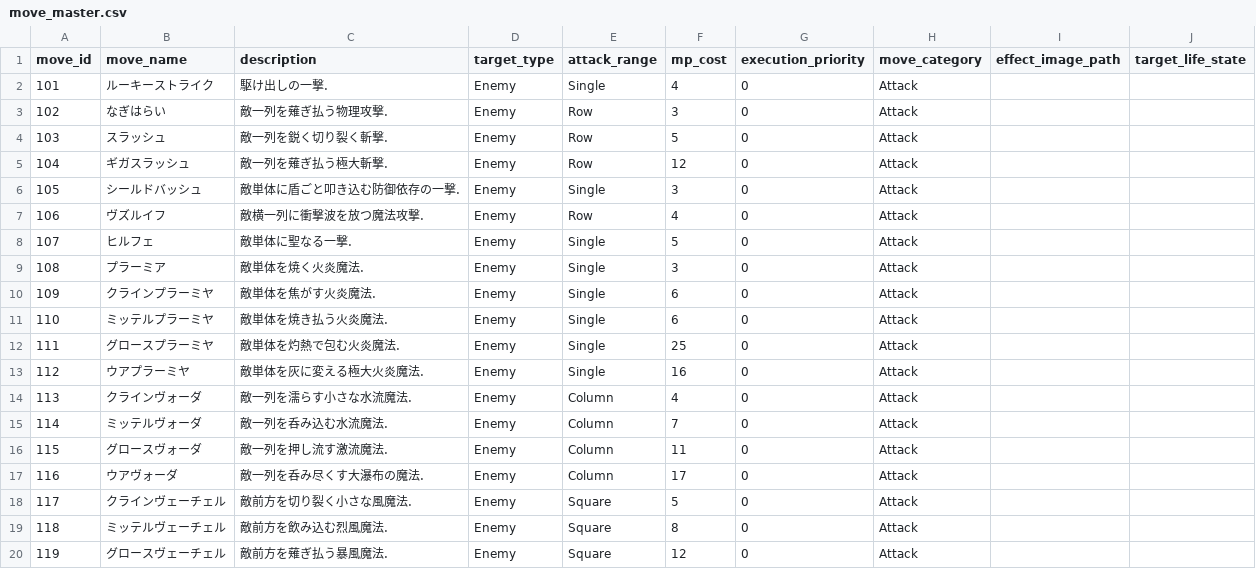
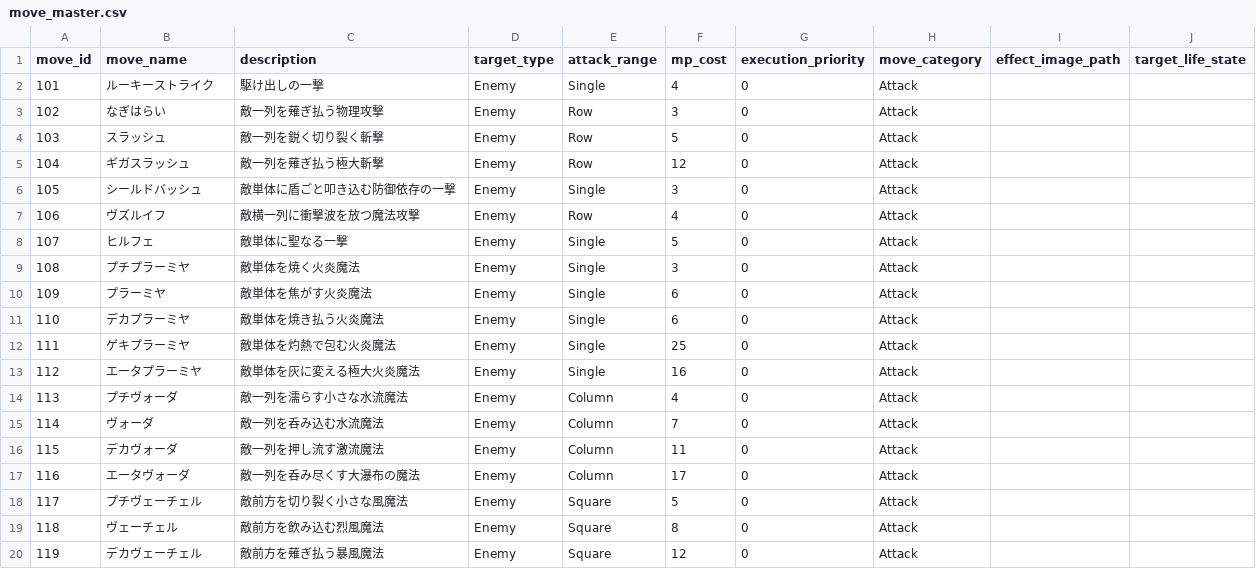
Before and after one commit to ayumu203/nisekue, a CSV file: server/resources/move/move_master.csv, drawn as a sheet; only a part is shown; the diff covers the shown part only.

Commit message:
fix: move remaining main changes

```diff
--- a/server/resources/move/move_master.csv
+++ b/server/resources/move/move_master.csv
@@ -1,20 +1,20 @@
 move_id,move_name,description,target_type,attack_range,mp_cost,execution_priority,move_category,effect_image_path,target_life_state
-101,ルーキーストライク,駆け出しの一撃.,Enemy,Single,4,0,Attack,,
-102,なぎはらい,敵一列を薙ぎ払う物理攻撃.,Enemy,Row,3,0,Attack,,
-103,スラッシュ,敵一列を鋭く切り裂く斬撃.,Enemy,Row,5,0,Attack,,
-104,ギガスラッシュ,敵一列を薙ぎ払う極大斬撃.,Enemy,Row,12,0,Attack,,
-105,シールドバッシュ,敵単体に盾ごと叩き込む防御依存の一撃.,Enemy,Single,3,0,Attack,,
-106,ヴズルイフ,敵横一列に衝撃波を放つ魔法攻撃.,Enemy,Row,4,0,Attack,,
-107,ヒルフェ,敵単体に聖なる一撃.,Enemy,Single,5,0,Attack,,
-108,プラーミア,敵単体を焼く火炎魔法.,Enemy,Single,3,0,Attack,,
-109,クラインプラーミヤ,敵単体を焦がす火炎魔法.,Enemy,Single,6,0,Attack,,
-110,ミッテルプラーミヤ,敵単体を焼き払う火炎魔法.,Enemy,Single,6,0,Attack,,
-111,グロースプラーミヤ,敵単体を灼熱で包む火炎魔法.,Enemy,Single,25,0,Attack,,
-112,ウアプラーミヤ,敵単体を灰に変える極大火炎魔法.,Enemy,Single,16,0,Attack,,
-113,クラインヴォーダ,敵一列を濡らす小さな水流魔法.,Enemy,Column,4,0,Attack,,
-114,ミッテルヴォーダ,敵一列を呑み込む水流魔法.,Enemy,Column,7,0,Attack,,
-115,グロースヴォーダ,敵一列を押し流す激流魔法.,Enemy,Column,11,0,Attack,,
-116,ウアヴォーダ,敵一列を呑み尽くす大瀑布の魔法.,Enemy,Column,17,0,Attack,,
-117,クラインヴェーチェル,敵前方を切り裂く小さな風魔法.,Enemy,Square,5,0,Attack,,
-118,ミッテルヴェーチェル,敵前方を飲み込む烈風魔法.,Enemy,Square,8,0,Attack,,
-119,グロースヴェーチェル,敵前方を薙ぎ払う暴風魔法.,Enemy,Square,12,0,Attack,,
+101,ルーキーストライク,駆け出しの一撃,Enemy,Single,4,0,Attack,,
+102,なぎはらい,敵一列を薙ぎ払う物理攻撃,Enemy,Row,3,0,Attack,,
+103,スラッシュ,敵一列を鋭く切り裂く斬撃,Enemy,Row,5,0,Attack,,
+104,ギガスラッシュ,敵一列を薙ぎ払う極大斬撃,Enemy,Row,12,0,Attack,,
+105,シールドバッシュ,敵単体に盾ごと叩き込む防御依存の一撃,Enemy,Single,3,0,Attack,,
+106,ヴズルイフ,敵横一列に衝撃波を放つ魔法攻撃,Enemy,Row,4,0,Attack,,
+107,ヒルフェ,敵単体に聖なる一撃,Enemy,Single,5,0,Attack,,
+108,プチプラーミヤ,敵単体を焼く火炎魔法,Enemy,Single,3,0,Attack,,
+109,プラーミヤ,敵単体を焦がす火炎魔法,Enemy,Single,6,0,Attack,,
+110,デカプラーミヤ,敵単体を焼き払う火炎魔法,Enemy,Single,6,0,Attack,,
+111,ゲキプラーミヤ,敵単体を灼熱で包む火炎魔法,Enemy,Single,25,0,Attack,,
+112,エータプラーミヤ,敵単体を灰に変える極大火炎魔法,Enemy,Single,16,0,Attack,,
+113,プチヴォーダ,敵一列を濡らす小さな水流魔法,Enemy,Column,4,0,Attack,,
+114,ヴォーダ,敵一列を呑み込む水流魔法,Enemy,Column,7,0,Attack,,
+115,デカヴォーダ,敵一列を押し流す激流魔法,Enemy,Column,11,0,Attack,,
+116,エータヴォーダ,敵一列を呑み尽くす大瀑布の魔法,Enemy,Column,17,0,Attack,,
+117,プチヴェーチェル,敵前方を切り裂く小さな風魔法,Enemy,Square,5,0,Attack,,
+118,ヴェーチェル,敵前方を飲み込む烈風魔法,Enemy,Square,8,0,Attack,,
+119,デカヴェーチェル,敵前方を薙ぎ払う暴風魔法,Enemy,Square,12,0,Attack,,
```
Also changed, not shown: 140 edited cells elsewhere in this file, 2 other files.
